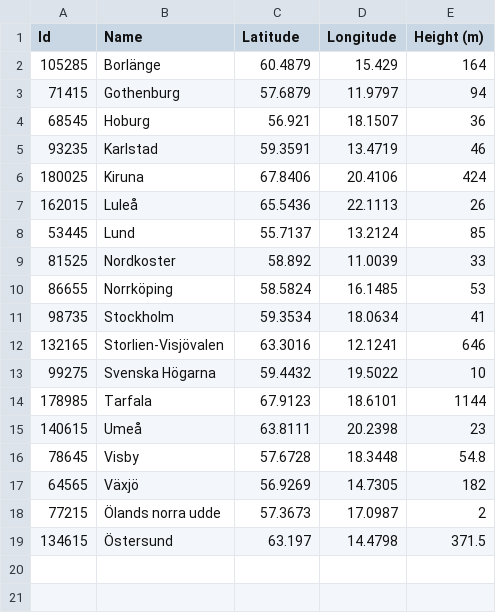
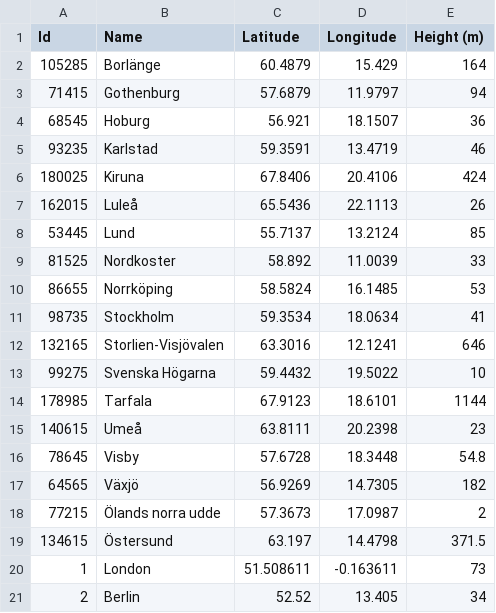
Before and after one commit to David-Rayner-GVC/pet_data, a CSV file: locations_config.csv, drawn as a sheet.

Commit message:
Update locations_config.csv
add

```diff
--- a/locations_config.csv
+++ b/locations_config.csv
@@ -19 +19,3 @@ Id,Name,Latitude,Longitude,Height (m)
 134615,Östersund,63.197,14.4798,371.5
+1,London, 51.508611, -0.163611, 73
+2,Berlin, 52.52, 13.405, 34
```
